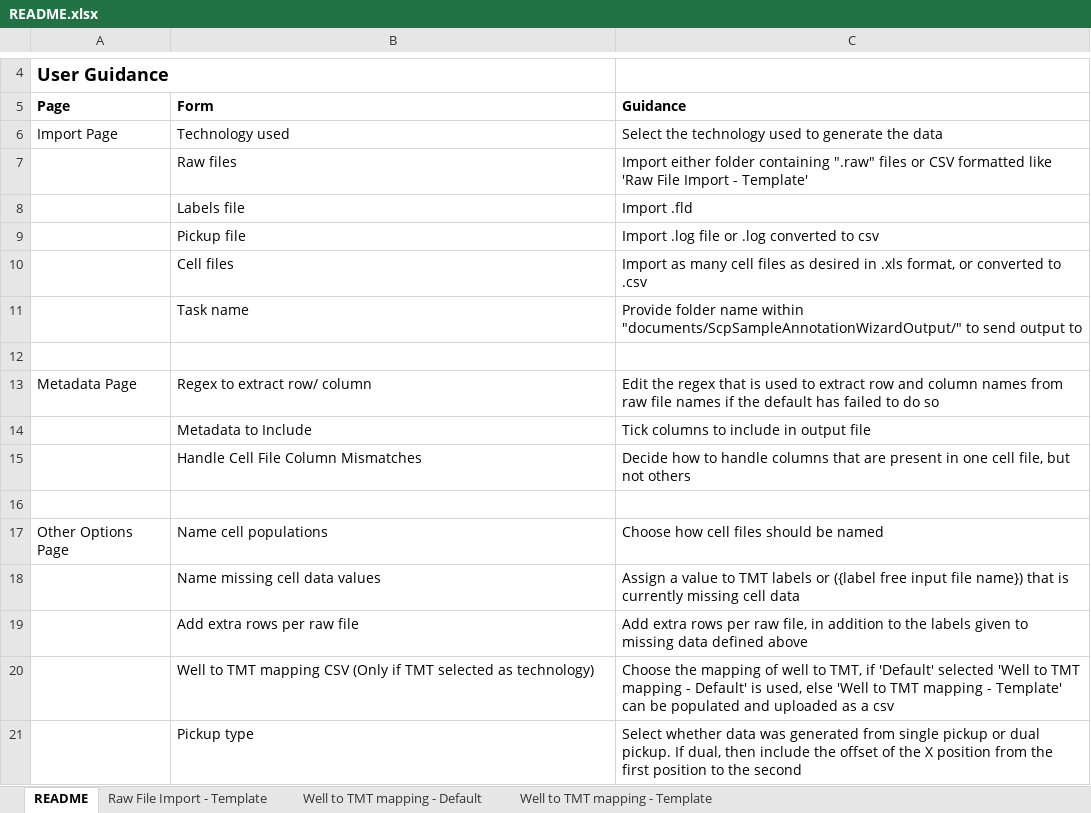
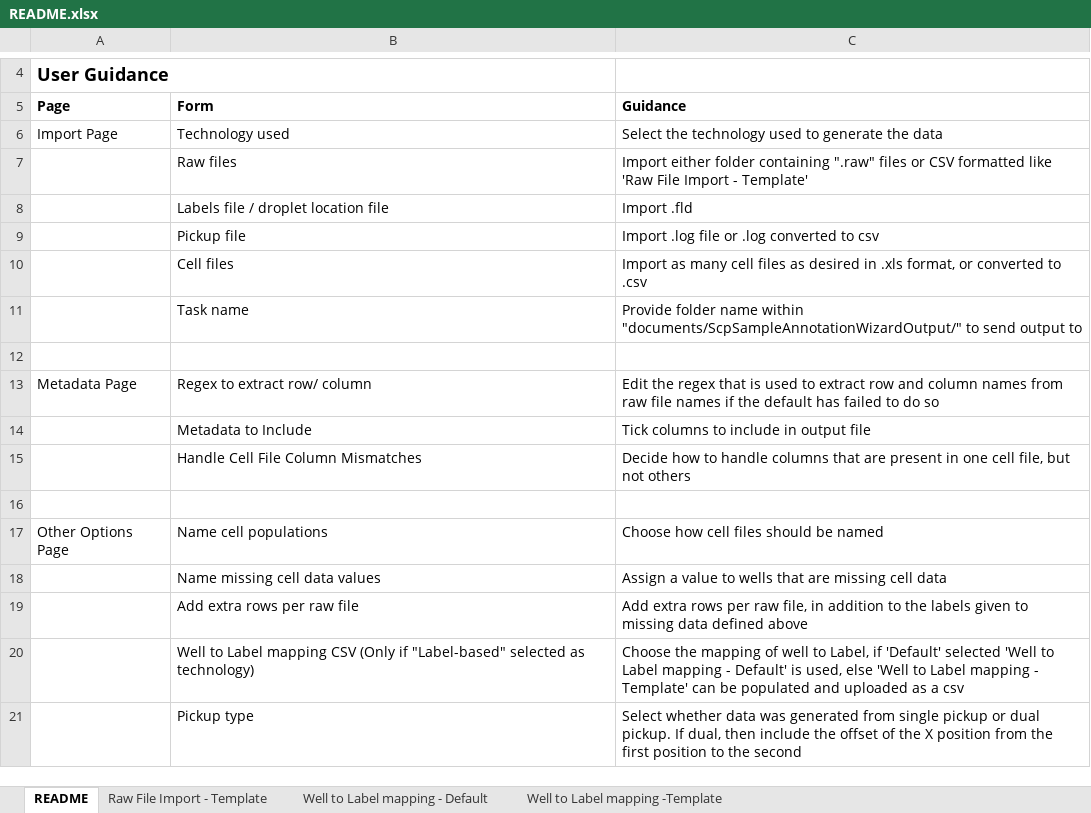
Before and after one commit to CBFLivUni/SCPSampleAnnotationWizard, an Excel workbook: processing/README.xlsx, sheet README, drawn as a sheet; only a part is shown, gaps mark what is left out; values as stored, in another font and other column widths than the file's, no borders; the diff names each change by its address in the sheet, - before the commit and + after, or states it on an @@ line.

Commit message:
pickup and raw files now match on well, not col and row

```diff
--- a/processing/README.xlsx (sheet README)
+++ b/processing/README.xlsx (sheet README)
-sheet tab: Well to TMT mapping - Default
+sheet tab: Well to Label mapping - Default
-sheet tab: Well to TMT mapping - Template
+sheet tab: Well to Label mapping -Template
-B8 (Form): Labels file
+B8 (Form): Labels file / droplet location file
-C18 (Guidance): …value to TMT labels or ({label free input file name}) that is currently missing cell…
+C18 (Guidance): …value to wells that are missing cell…
-B20 (Form): Well to TMT mapping CSV (Only if TMT selected as…
+B20 (Form): Well to Label mapping CSV (Only if "Label-based" selected as…
-C20 (Guidance): …well to TMT, if 'Default' selected 'Well to TMT mapping - Default' is used, else 'Well to TMT mapping -…
+C20 (Guidance): …well to Label, if 'Default' selected 'Well to Label mapping - Default' is used, else 'Well to Label mapping -…
```
Also changed, not shown: sheet Well to Label mapping - Default, sheet Well to Label mapping -Template, 9 other files.
